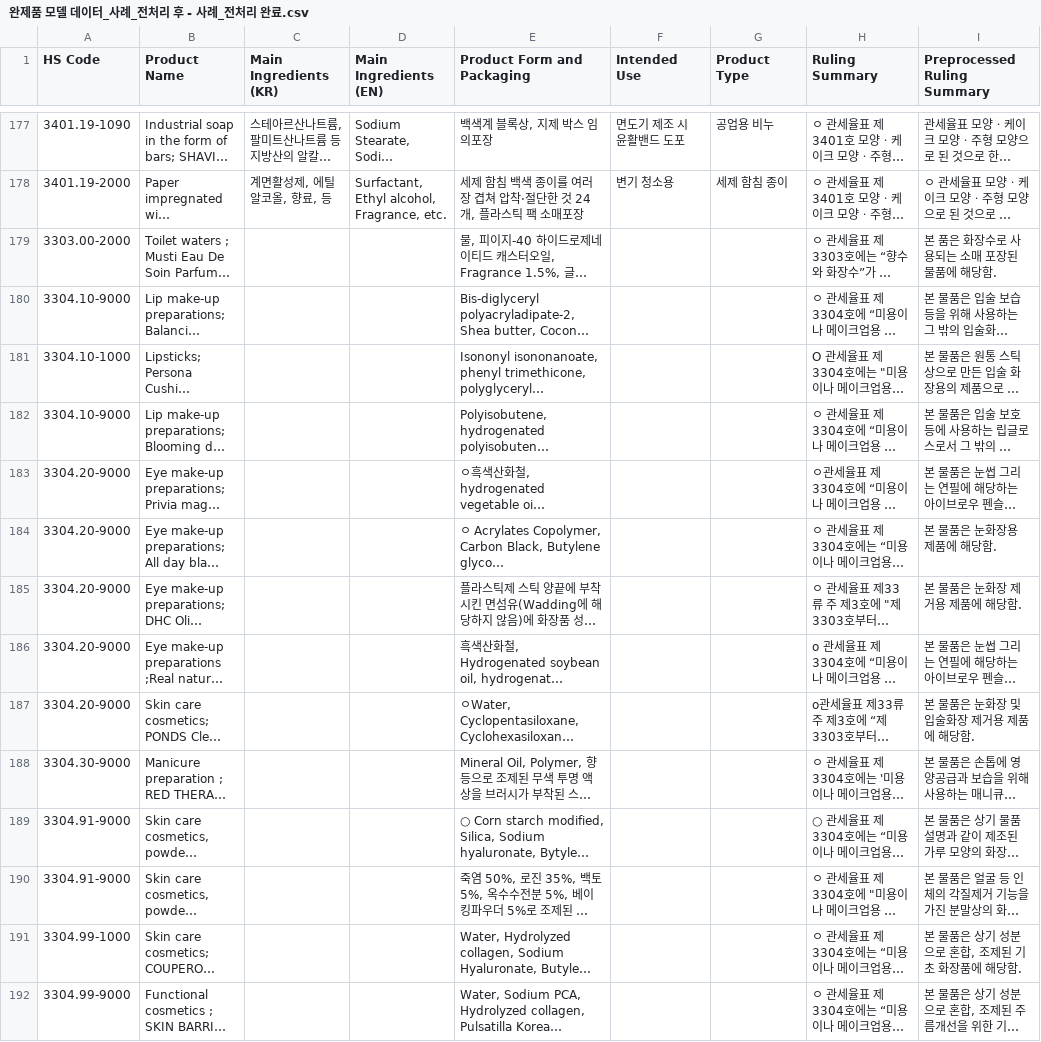
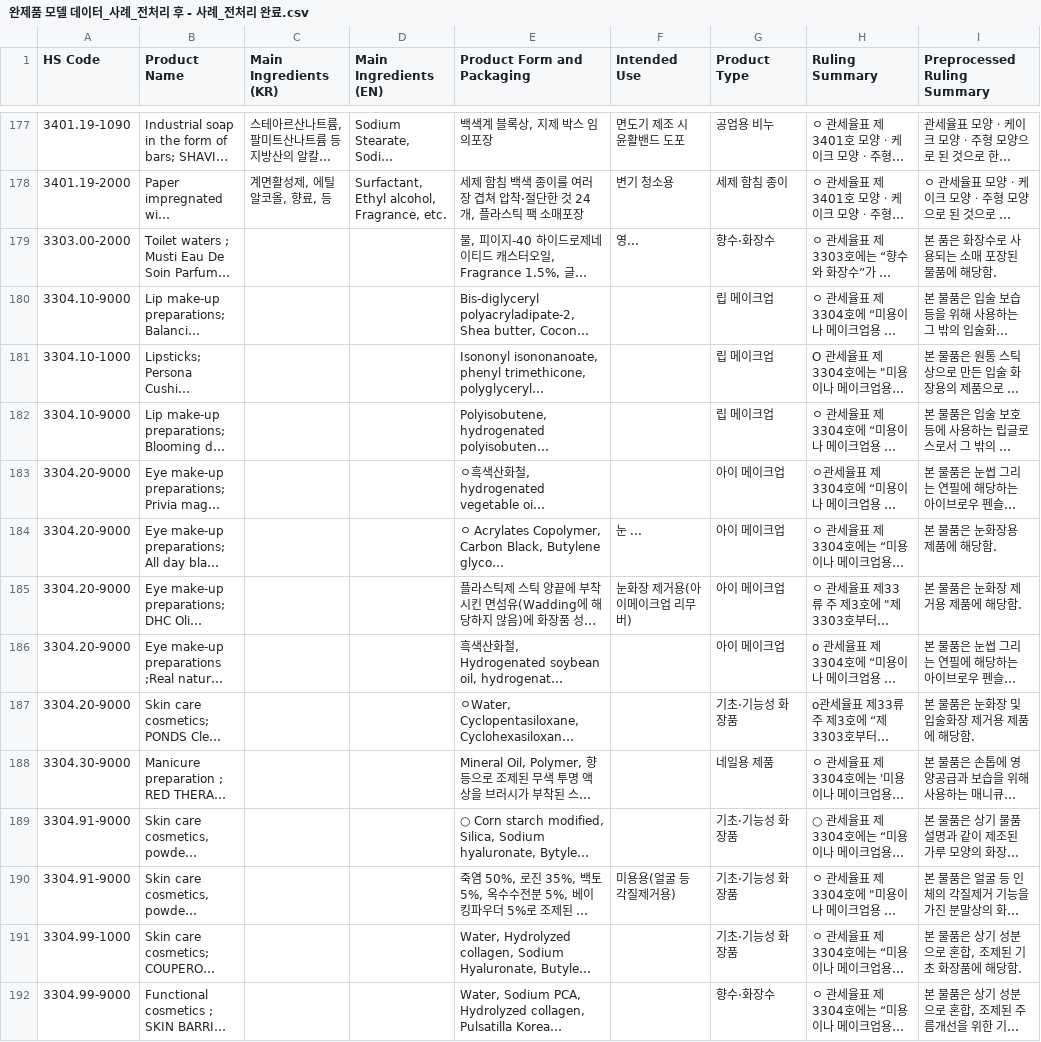
Before and after one commit to lin1118-code/HS-complete-product, a CSV file: 완제품 모델 데이터_사례_전처리 후 - 사례_전처리 완료.csv, drawn as a sheet; only a part is shown, gaps mark what is left out; long unchanged cells end in …; the diff covers the shown part only; the diff names each change by its address in the sheet, - before the commit and + after, or states it on an @@ line.

Commit message:
Add 89 name-deduplicated MTI 227 rulings with product metadata

```diff
--- a/완제품 모델 데이터_사례_전처리 후 - 사례_전처리 완료.csv
+++ b/완제품 모델 데이터_사례_전처리 후 - 사례_전처리 완료.csv
-F179 (Intended Use): (empty)
+F179 (Intended Use): 영...
-G179 (Product Type): (empty)
+G179 (Product Type): 향수·화장수
-G180:G182 (Product Type): (empty)
+G180:G182 (Product Type): 립 메이크업
-G183:G186 (Product Type): (empty)
+G183:G186 (Product Type): 아이 메이크업
-F184 (Intended Use): (empty)
+F184 (Intended Use): 눈 ...
-F185 (Intended Use): (empty)
+F185 (Intended Use): 눈화장 제거용(아이메이크업 리무버)
-G187 (Product Type): (empty)
+G187 (Product Type): 기초·기능성 화장품
-G188 (Product Type): (empty)
+G188 (Product Type): 네일용 제품
-G189:G191 (Product Type): (empty)
+G189:G191 (Product Type): 기초·기능성 화장품
-F190 (Intended Use): (empty)
+F190 (Intended Use): 미용용(얼굴 등 각질제거용)
-G192 (Product Type): (empty)
+G192 (Product Type): 향수·화장수
```
Also changed, not shown: 105 edited cells elsewhere in this file.
